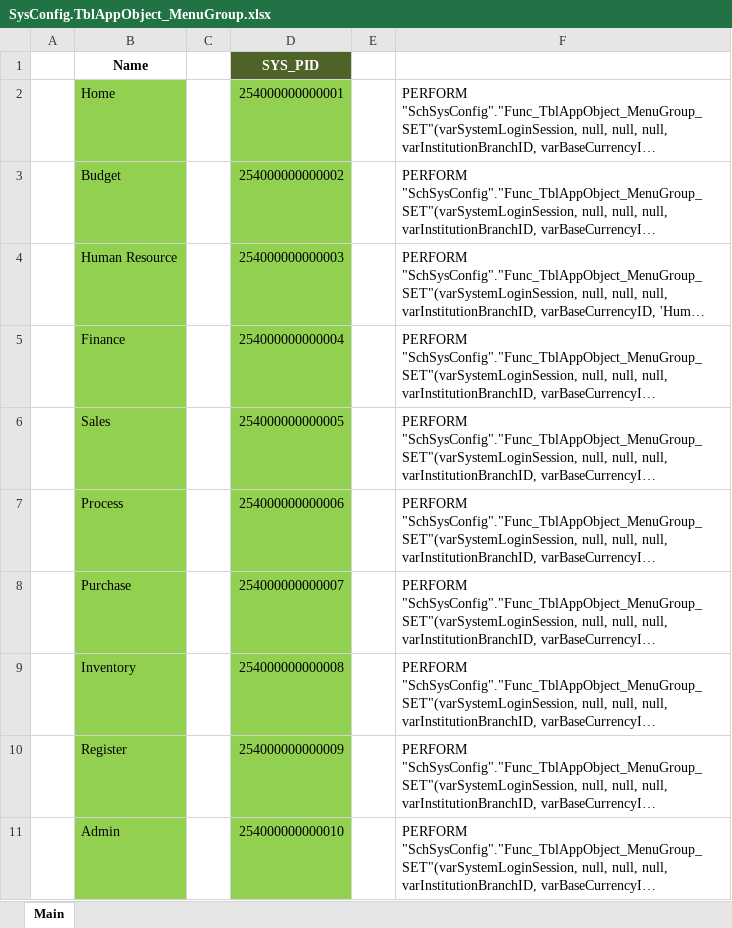
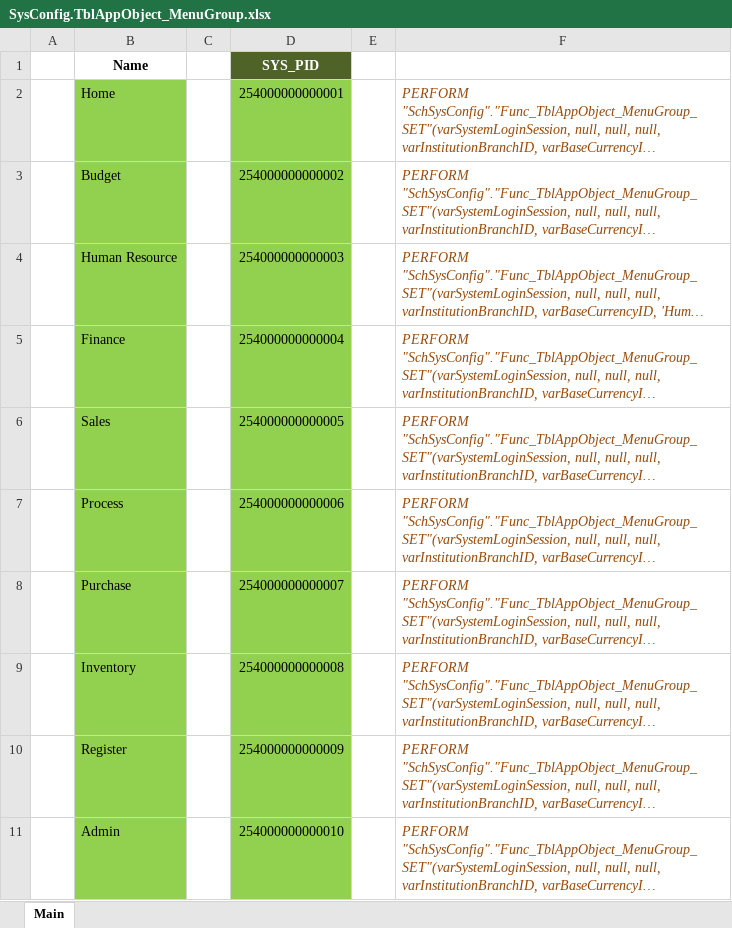
Before and after one commit to ptqdctechnologies/ERPReborn, an Excel workbook: Documentation/Documents/SQL Generator/Data Initial/SysConfig.TblAppObject_MenuGroup.xlsx, sheet Main, drawn as a sheet; long unchanged cells end in …; values as stored, in another font and other column widths than the file's, no borders; the diff names each change by its address in the sheet, - before the commit and + after, or states it on an @@ line.

```diff
--- a/Documentation/Documents/SQL Generator/Data Initial/SysConfig.TblAppObject_MenuGroup.xlsx (sheet Main)
+++ b/Documentation/Documents/SQL Generator/Data Initial/SysConfig.TblAppObject_MenuGroup.xlsx (sheet Main)
@@ F2:F11 italic: off → on, text colour: black → #984807 @@
```
Also changed, not shown: Documentation/Documents/SQL Generator/Data Initial/SysConfig.TblAppObject_Menu.xlsx, Documentation/Documents/SQL Generator/Data Initial/SysConfig.TblAppObject_MenuGroupMember.xlsx, 24 other files.
